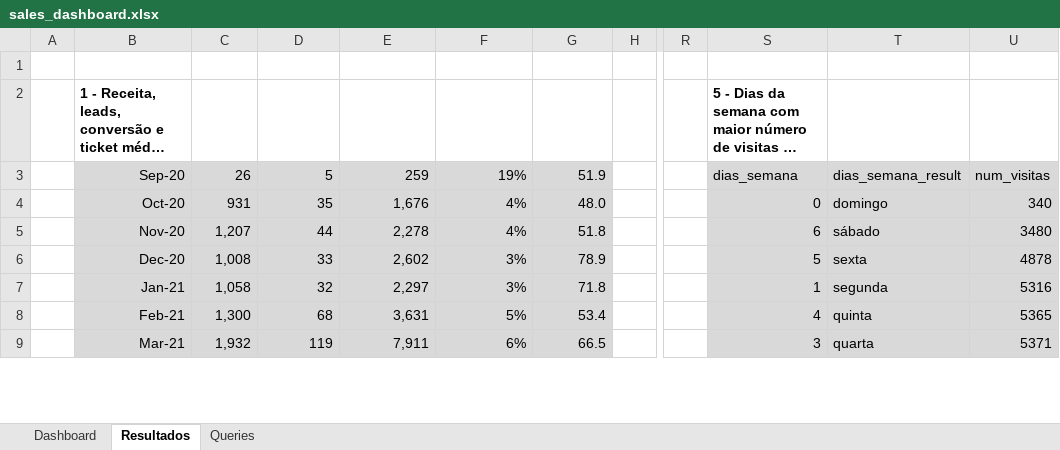
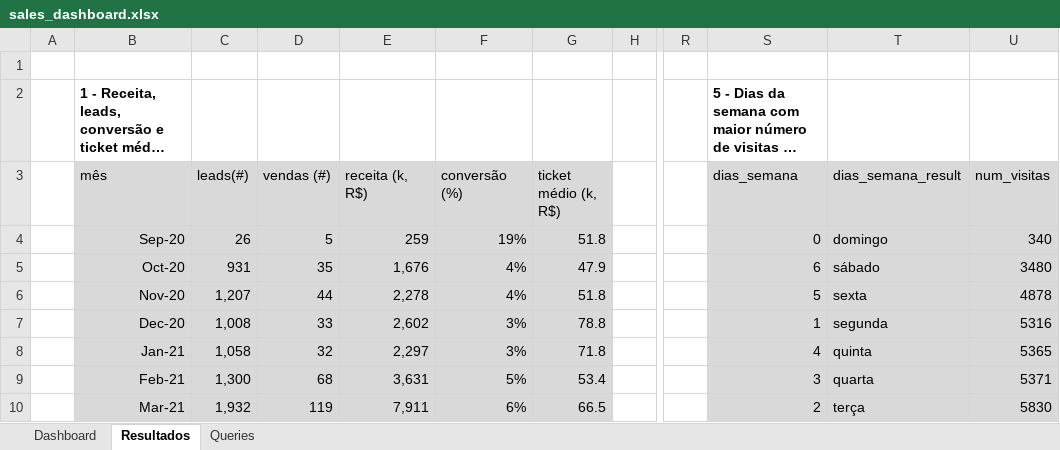
Before and after one commit to VanGaigher/Python_Projects, an Excel workbook: sales_dashboard.xlsx, sheet Resultados, drawn as a sheet; only a part is shown, gaps mark what is left out; long unchanged cells end in …; values as stored, in another font and other column widths than the file's, no borders; addresses are those after the commit; rows hold the shown columns only; the diff covers the shown part only; the diff names each change by its address in the sheet, - before the commit and + after, or states it on an @@ line.

```diff
--- a/sales_dashboard.xlsx (sheet Resultados)
+++ b/sales_dashboard.xlsx (sheet Resultados)
-B3: Sep-20
+B3: mês
-C3: 26
+C3: leads(#)
-D3: 5
+D3: vendas (#)
-E3: 259
+E3: receita (k, R$)
-F3: 19%
+F3: conversão (%)
-G3: 51.9
+G3: ticket médio (k, R$)
-B4 (mês): Oct-20
+B4 (mês): Sep-20
-C4 (leads(#)): 931
+C4 (leads(#)): 26
-D4 (vendas (#)): 35
+D4 (vendas (#)): 5
-E4 (receita (k, R$)): 1,676
+E4 (receita (k, R$)): 259
-F4 (conversão (%)): 4%
+F4 (conversão (%)): 19%
-G4 (ticket médio (k, R$)): 48.0
+G4 (ticket médio (k, R$)): 51.8
-B5 (mês): Nov-20
+B5 (mês): Oct-20
-C5 (leads(#)): 1,207
+C5 (leads(#)): 931
-D5 (vendas (#)): 44
+D5 (vendas (#)): 35
-E5 (receita (k, R$)): 2,278
+E5 (receita (k, R$)): 1,676
-G5 (ticket médio (k, R$)): 51.8
+G5 (ticket médio (k, R$)): 47.9
-B6 (mês): Dec-20
+B6 (mês): Nov-20
-C6 (leads(#)): 1,008
+C6 (leads(#)): 1,207
-D6 (vendas (#)): 33
+D6 (vendas (#)): 44
-E6 (receita (k, R$)): 2,602
+E6 (receita (k, R$)): 2,278
-F6 (conversão (%)): 3%
+F6 (conversão (%)): 4%
-G6 (ticket médio (k, R$)): 78.9
+G6 (ticket médio (k, R$)): 51.8
-B7 (mês): Jan-21
+B7 (mês): Dec-20
-C7 (leads(#)): 1,058
+C7 (leads(#)): 1,008
-D7 (vendas (#)): 32
+D7 (vendas (#)): 33
-E7 (receita (k, R$)): 2,297
+E7 (receita (k, R$)): 2,602
-G7 (ticket médio (k, R$)): 71.8
+G7 (ticket médio (k, R$)): 78.8
-B8 (mês): Feb-21
+B8 (mês): Jan-21
-C8 (leads(#)): 1,300
+C8 (leads(#)): 1,058
-D8 (vendas (#)): 68
+D8 (vendas (#)): 32
-E8 (receita (k, R$)): 3,631
+E8 (receita (k, R$)): 2,297
-F8 (conversão (%)): 5%
+F8 (conversão (%)): 3%
-G8 (ticket médio (k, R$)): 53.4
+G8 (ticket médio (k, R$)): 71.8
+row 9:  | Feb-21 | 1,300 | 68 | 3,631 | 5% | 53.4 |  |  | 3 | quarta | 5371
-S10 (dias_semana): 3
+S10 (dias_semana): 2
-T10 (dias_semana_result): quarta
+T10 (dias_semana_result): terça
-U10 (num_visitas): 5371
+U10 (num_visitas): 5830
```
Also changed, not shown: 1 removed row, 7 edited cells and cell formats elsewhere in this sheet, charts or pictures, 1 other file.
